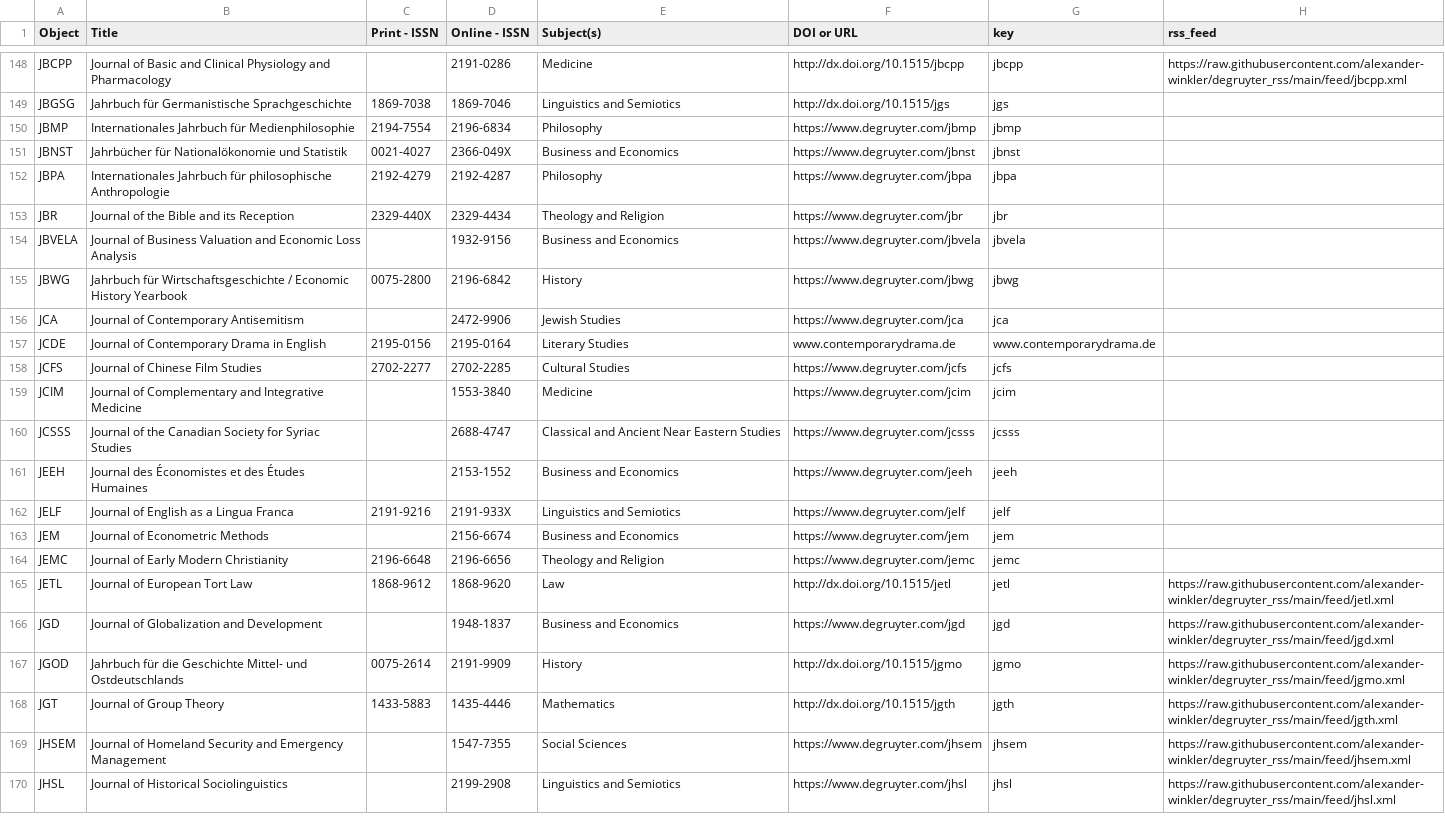
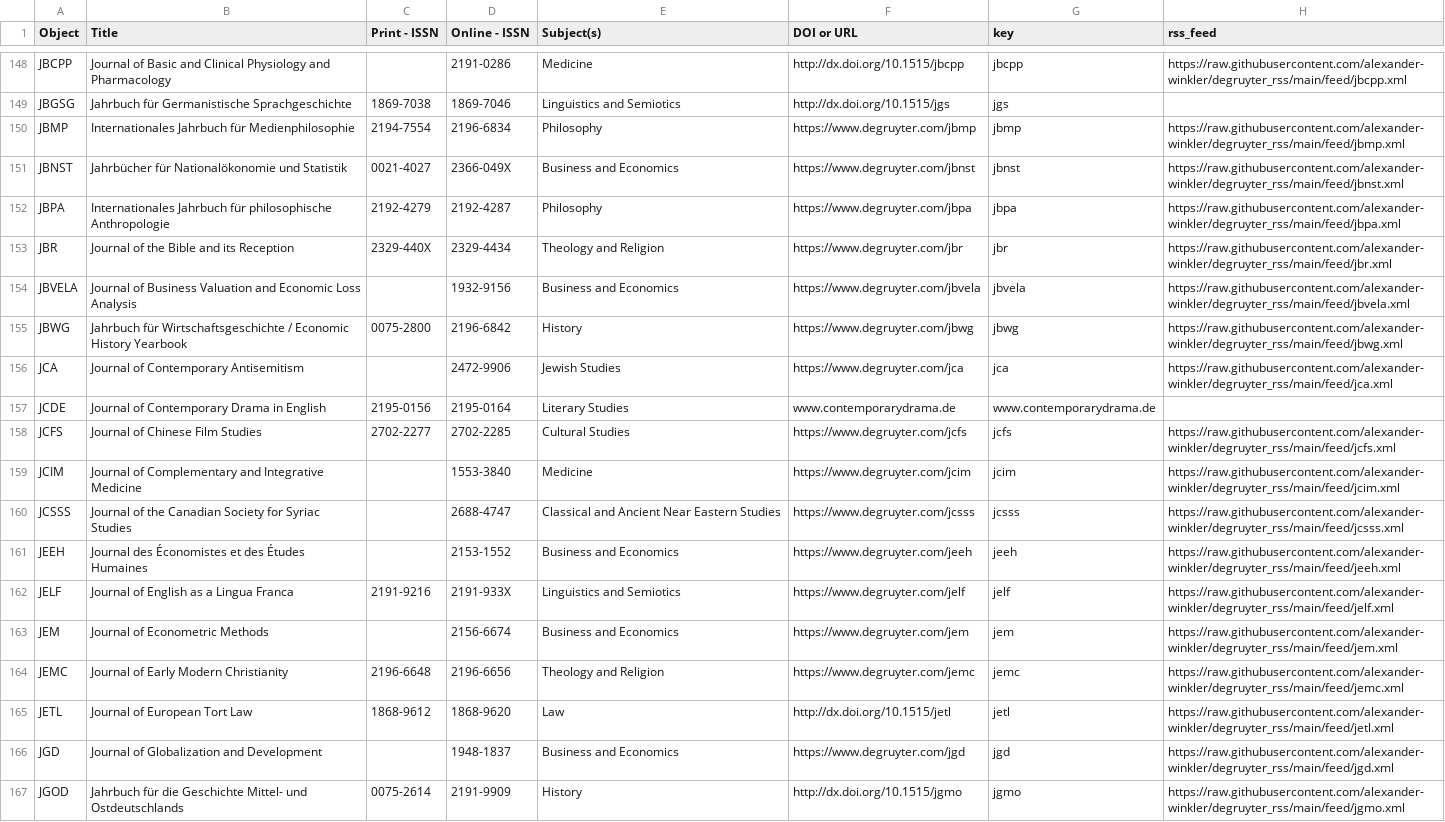
Before and after one commit to alexander-winkler/degruyter_rss, a CSV file: feed_list.csv, drawn as a sheet; only a part is shown, gaps mark what is left out; the shorter side is filled out with more unchanged rows.

```diff
--- a/feed_list.csv
+++ b/feed_list.csv
@@ -149,17 +149,17 @@ JBCPP,Journal of Basic and Clinical Physiology and Pharmacology,,2191-0286,Medic
 JBGSG,Jahrbuch für Germanistische Sprachgeschichte,1869-7038,1869-7046,Linguistics and Semiotics,http://dx.doi.org/10.1515/jgs,jgs,
-JBMP,Internationales Jahrbuch für Medienphilosophie,2194-7554,2196-6834,Philosophy,https://www.degruyter.com/jbmp,jbmp,
-JBNST,Jahrbücher für Nationalökonomie und Statistik,0021-4027,2366-049X,Business and Economics,https://www.degruyter.com/jbnst,jbnst,
-JBPA,Internationales Jahrbuch für philosophische Anthropologie,2192-4279,2192-4287,Philosophy,https://www.degruyter.com/jbpa,jbpa,
-JBR,Journal of the Bible and its Reception,2329-440X,2329-4434,Theology and Religion,https://www.degruyter.com/jbr,jbr,
-JBVELA,Journal of Business Valuation and Economic Loss Analysis,,1932-9156,Business and Economics,https://www.degruyter.com/jbvela,jbvela,
-JBWG,Jahrbuch für Wirtschaftsgeschichte / Economic History Yearbook,0075-2800,2196-6842,History,https://www.degruyter.com/jbwg,jbwg,
-JCA,Journal of Contemporary Antisemitism, ,2472-9906,Jewish Studies,https://www.degruyter.com/jca,jca,
+JBMP,Internationales Jahrbuch für Medienphilosophie,2194-7554,2196-6834,Philosophy,https://www.degruyter.com/jbmp,jbmp,https://raw.githubusercontent.com/alexander-winkler/degruyter_rss/main/feed/jbmp.xml
+JBNST,Jahrbücher für Nationalökonomie und Statistik,0021-4027,2366-049X,Business and Economics,https://www.degruyter.com/jbnst,jbnst,https://raw.githubusercontent.com/alexander-winkler/degruyter_rss/main/feed/jbnst.xml
+JBPA,Internationales Jahrbuch für philosophische Anthropologie,2192-4279,2192-4287,Philosophy,https://www.degruyter.com/jbpa,jbpa,https://raw.githubusercontent.com/alexander-winkler/degruyter_rss/main/feed/jbpa.xml
+JBR,Journal of the Bible and its Reception,2329-440X,2329-4434,Theology and Religion,https://www.degruyter.com/jbr,jbr,https://raw.githubusercontent.com/alexander-winkler/degruyter_rss/main/feed/jbr.xml
+JBVELA,Journal of Business Valuation and Economic Loss Analysis,,1932-9156,Business and Economics,https://www.degruyter.com/jbvela,jbvela,https://raw.githubusercontent.com/alexander-winkler/degruyter_rss/main/feed/jbvela.xml
+JBWG,Jahrbuch für Wirtschaftsgeschichte / Economic History Yearbook,0075-2800,2196-6842,History,https://www.degruyter.com/jbwg,jbwg,https://raw.githubusercontent.com/alexander-winkler/degruyter_rss/main/feed/jbwg.xml
+JCA,Journal of Contemporary Antisemitism, ,2472-9906,Jewish Studies,https://www.degruyter.com/jca,jca,https://raw.githubusercontent.com/alexander-winkler/degruyter_rss/main/feed/jca.xml
 JCDE,Journal of Contemporary Drama in English,2195-0156,2195-0164,Literary Studies,www.contemporarydrama.de,www.contemporarydrama.de,
-JCFS,Journal of Chinese Film Studies,2702-2277,2702-2285,Cultural Studies,https://www.degruyter.com/jcfs,jcfs,
-JCIM,Journal of Complementary and Integrative Medicine,,1553-3840,Medicine,https://www.degruyter.com/jcim,jcim,
-JCSSS,Journal of the Canadian Society for Syriac Studies,,2688-4747,Classical and Ancient Near Eastern Studies,https://www.degruyter.com/jcsss,jcsss,
-JEEH,Journal des Économistes et des Études Humaines,,2153-1552,Business and Economics,https://www.degruyter.com/jeeh,jeeh,
-JELF,Journal of English as a Lingua Franca,2191-9216,2191-933X,Linguistics and Semiotics,https://www.degruyter.com/jelf,jelf,
-JEM,Journal of Econometric Methods,,2156-6674,Business and Economics,https://www.degruyter.com/jem,jem,
-JEMC,Journal of Early Modern Christianity,2196-6648,2196-6656,Theology and Religion,https://www.degruyter.com/jemc,jemc,
+JCFS,Journal of Chinese Film Studies,2702-2277,2702-2285,Cultural Studies,https://www.degruyter.com/jcfs,jcfs,https://raw.githubusercontent.com/alexander-winkler/degruyter_rss/main/feed/jcfs.xml
+JCIM,Journal of Complementary and Integrative Medicine,,1553-3840,Medicine,https://www.degruyter.com/jcim,jcim,https://raw.githubusercontent.com/alexander-winkler/degruyter_rss/main/feed/jcim.xml
+JCSSS,Journal of the Canadian Society for Syriac Studies,,2688-4747,Classical and Ancient Near Eastern Studies,https://www.degruyter.com/jcsss,jcsss,https://raw.githubusercontent.com/alexander-winkler/degruyter_rss/main/feed/jcsss.xml
+JEEH,Journal des Économistes et des Études Humaines,,2153-1552,Business and Economics,https://www.degruyter.com/jeeh,jeeh,https://raw.githubusercontent.com/alexander-winkler/degruyter_rss/main/feed/jeeh.xml
+JELF,Journal of English as a Lingua Franca,2191-9216,2191-933X,Linguistics and Semiotics,https://www.degruyter.com/jelf,jelf,https://raw.githubusercontent.com/alexander-winkler/degruyter_rss/main/feed/jelf.xml
+JEM,Journal of Econometric Methods,,2156-6674,Business and Economics,https://www.degruyter.com/jem,jem,https://raw.githubusercontent.com/alexander-winkler/degruyter_rss/main/feed/jem.xml
+JEMC,Journal of Early Modern Christianity,2196-6648,2196-6656,Theology and Religion,https://www.degruyter.com/jemc,jemc,https://raw.githubusercontent.com/alexander-winkler/degruyter_rss/main/feed/jemc.xml
 JETL,Journal of European Tort Law,1868-9612,1868-9620,Law ,http://dx.doi.org/10.1515/jetl,jetl,https://raw.githubusercontent.com/alexander-winkler/degruyter_rss/main/feed/jetl.xml
```
Also changed, not shown: 1 other file.
